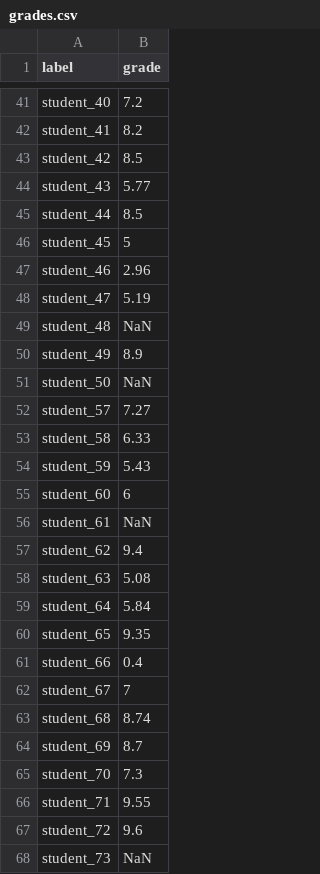
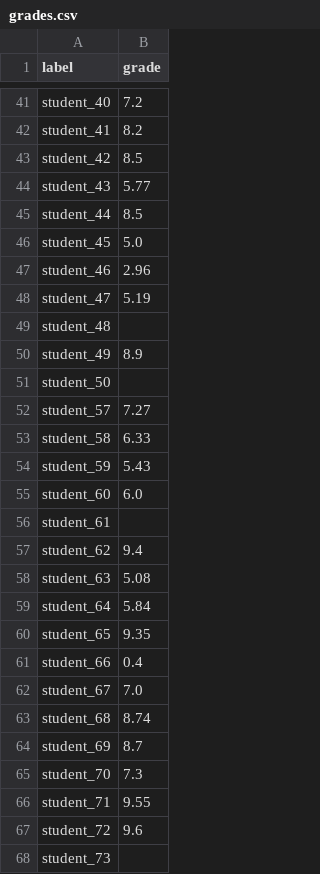
Before and after one commit to valentinciprian009/Alemia, a CSV file: data/grades.csv, drawn as a sheet; only a part is shown, gaps mark what is left out; the diff covers the shown part only.

```diff
--- a/data/grades.csv
+++ b/data/grades.csv
@@ -45,8 +45,8 @@ student_43,5.77
 student_44,8.5
-student_45,5
+student_45,5.0
 student_46,2.96
 student_47,5.19
-student_48,NaN
+student_48,
 student_49,8.9
-student_50,NaN
+student_50,
 student_57,7.27
@@ -54,4 +54,4 @@ student_58,6.33
 student_59,5.43
-student_60,6
-student_61,NaN
+student_60,6.0
+student_61,
 student_62,9.4
@@ -61,3 +61,3 @@ student_65,9.35
 student_66,0.4
-student_67,7
+student_67,7.0
 student_68,8.74
@@ -67,2 +67,2 @@ student_71,9.55
 student_72,9.6
-student_73,NaN
+student_73,
```
Also changed, not shown: 11 edited cells elsewhere in this file, data/features.csv, 12 other files.
